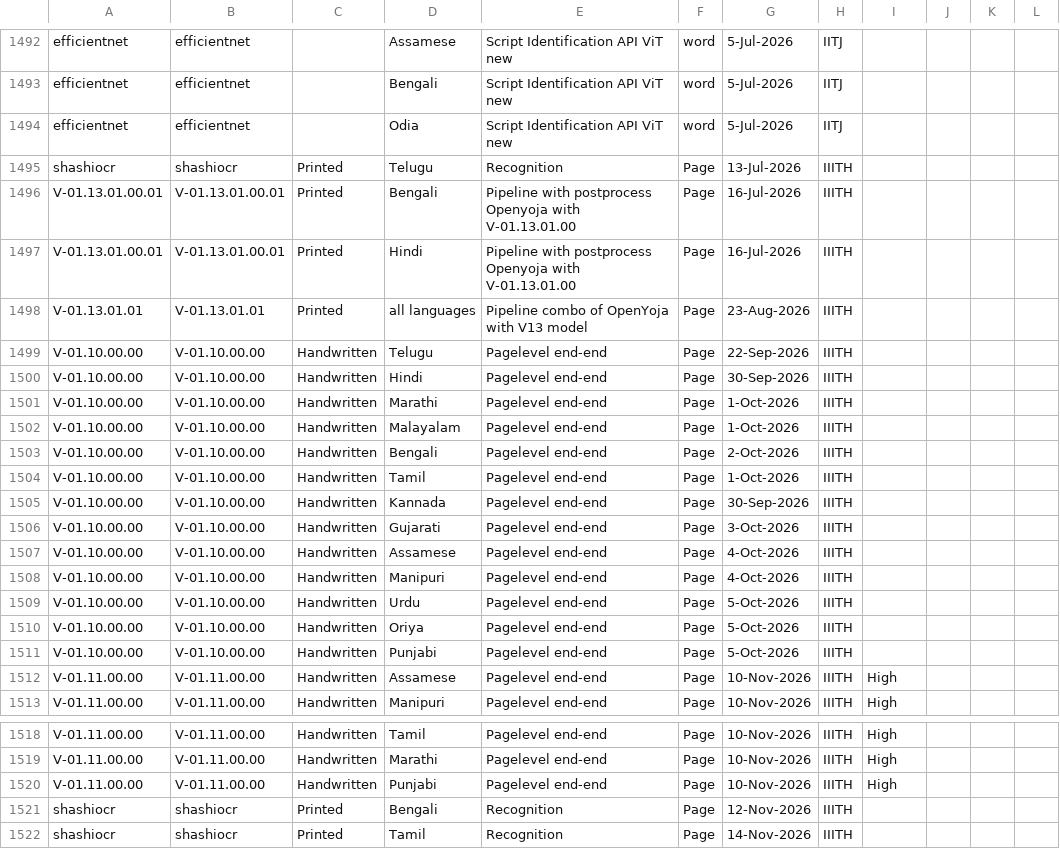
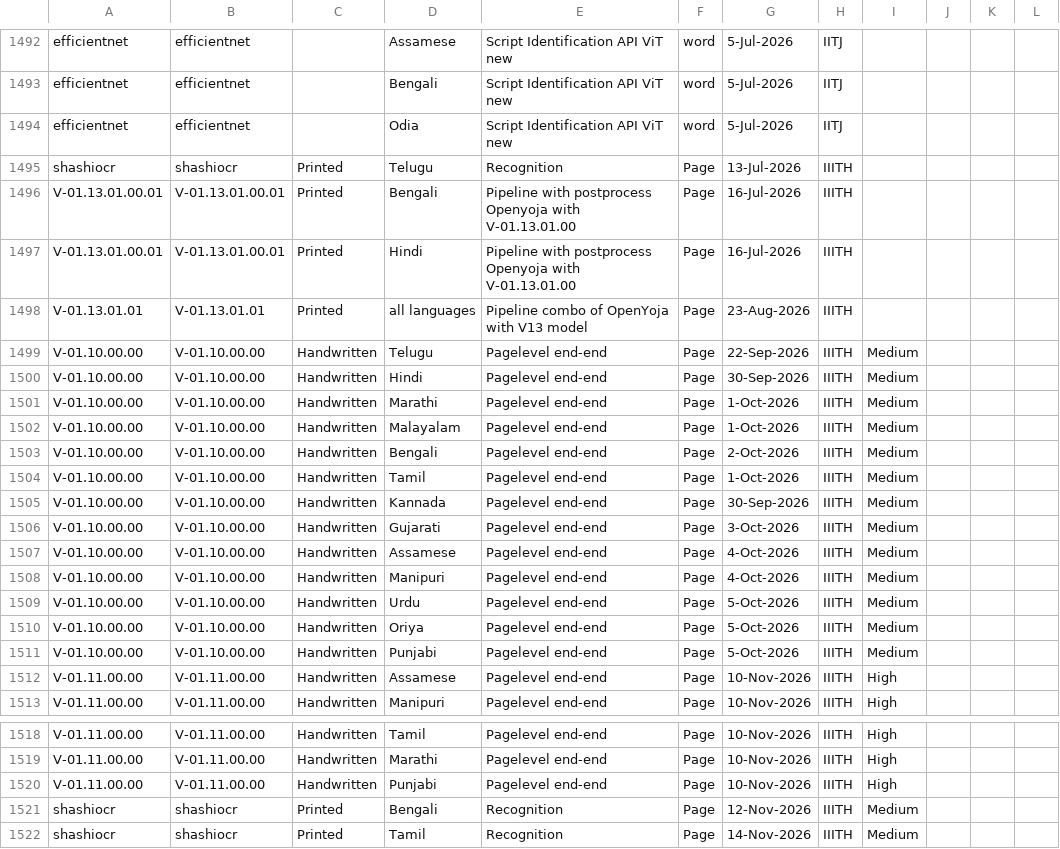
Before and after one commit to radhakrishnadeshpande/nltmapiatlas, a CSV file: data.csv, drawn as a sheet; only a part is shown, gaps mark what is left out.

Commit message:
Update API list (1521 rows)

```diff
--- a/data.csv
+++ b/data.csv
@@ -1498,15 +1498,15 @@
 "V-01.13.01.01","V-01.13.01.01","Printed","all languages","Pipeline combo of OpenYoja with V13 model","Page","23-Aug-2026","IIITH","","","",""
-"V-01.10.00.00","V-01.10.00.00","Handwritten","Telugu","Pagelevel end-end","Page","22-Sep-2026","IIITH","","","",""
-"V-01.10.00.00","V-01.10.00.00","Handwritten","Hindi","Pagelevel end-end","Page","30-Sep-2026","IIITH","","","",""
-"V-01.10.00.00","V-01.10.00.00","Handwritten","Marathi","Pagelevel end-end","Page","1-Oct-2026","IIITH","","","",""
-"V-01.10.00.00","V-01.10.00.00","Handwritten","Malayalam","Pagelevel end-end","Page","1-Oct-2026","IIITH","","","",""
-"V-01.10.00.00","V-01.10.00.00","Handwritten","Bengali","Pagelevel end-end","Page","2-Oct-2026","IIITH","","","",""
-"V-01.10.00.00","V-01.10.00.00","Handwritten","Tamil","Pagelevel end-end","Page","1-Oct-2026","IIITH","","","",""
-"V-01.10.00.00","V-01.10.00.00","Handwritten","Kannada","Pagelevel end-end","Page","30-Sep-2026","IIITH","","","",""
-"V-01.10.00.00","V-01.10.00.00","Handwritten","Gujarati","Pagelevel end-end","Page","3-Oct-2026","IIITH","","","",""
-"V-01.10.00.00","V-01.10.00.00","Handwritten","Assamese","Pagelevel end-end","Page","4-Oct-2026","IIITH","","","",""
-"V-01.10.00.00","V-01.10.00.00","Handwritten","Manipuri","Pagelevel end-end","Page","4-Oct-2026","IIITH","","","",""
-"V-01.10.00.00","V-01.10.00.00","Handwritten","Urdu","Pagelevel end-end","Page","5-Oct-2026","IIITH","","","",""
-"V-01.10.00.00","V-01.10.00.00","Handwritten","Oriya","Pagelevel end-end","Page","5-Oct-2026","IIITH","","","",""
-"V-01.10.00.00","V-01.10.00.00","Handwritten","Punjabi","Pagelevel end-end","Page","5-Oct-2026","IIITH","","","",""
+"V-01.10.00.00","V-01.10.00.00","Handwritten","Telugu","Pagelevel end-end","Page","22-Sep-2026","IIITH","Medium","","",""
+"V-01.10.00.00","V-01.10.00.00","Handwritten","Hindi","Pagelevel end-end","Page","30-Sep-2026","IIITH","Medium","","",""
+"V-01.10.00.00","V-01.10.00.00","Handwritten","Marathi","Pagelevel end-end","Page","1-Oct-2026","IIITH","Medium","","",""
+"V-01.10.00.00","V-01.10.00.00","Handwritten","Malayalam","Pagelevel end-end","Page","1-Oct-2026","IIITH","Medium","","",""
+"V-01.10.00.00","V-01.10.00.00","Handwritten","Bengali","Pagelevel end-end","Page","2-Oct-2026","IIITH","Medium","","",""
+"V-01.10.00.00","V-01.10.00.00","Handwritten","Tamil","Pagelevel end-end","Page","1-Oct-2026","IIITH","Medium","","",""
+"V-01.10.00.00","V-01.10.00.00","Handwritten","Kannada","Pagelevel end-end","Page","30-Sep-2026","IIITH","Medium","","",""
+"V-01.10.00.00","V-01.10.00.00","Handwritten","Gujarati","Pagelevel end-end","Page","3-Oct-2026","IIITH","Medium","","",""
+"V-01.10.00.00","V-01.10.00.00","Handwritten","Assamese","Pagelevel end-end","Page","4-Oct-2026","IIITH","Medium","","",""
+"V-01.10.00.00","V-01.10.00.00","Handwritten","Manipuri","Pagelevel end-end","Page","4-Oct-2026","IIITH","Medium","","",""
+"V-01.10.00.00","V-01.10.00.00","Handwritten","Urdu","Pagelevel end-end","Page","5-Oct-2026","IIITH","Medium","","",""
+"V-01.10.00.00","V-01.10.00.00","Handwritten","Oriya","Pagelevel end-end","Page","5-Oct-2026","IIITH","Medium","","",""
+"V-01.10.00.00","V-01.10.00.00","Handwritten","Punjabi","Pagelevel end-end","Page","5-Oct-2026","IIITH","Medium","","",""
 "V-01.11.00.00","V-01.11.00.00","Handwritten","Assamese","Pagelevel end-end","Page","10-Nov-2026","IIITH","High","","",""
@@ -1520,3 +1520,3 @@
 "V-01.11.00.00","V-01.11.00.00","Handwritten","Punjabi","Pagelevel end-end","Page","10-Nov-2026","IIITH","High","","",""
-"shashiocr","shashiocr","Printed","Bengali","Recognition","Page","12-Nov-2026","IIITH","","","",""
-"shashiocr","shashiocr","Printed","Tamil","Recognition","Page","14-Nov-2026","IIITH","","","",""
+"shashiocr","shashiocr","Printed","Bengali","Recognition","Page","12-Nov-2026","IIITH","Medium","","",""
+"shashiocr","shashiocr","Printed","Tamil","Recognition","Page","14-Nov-2026","IIITH","Medium","","",""
```
